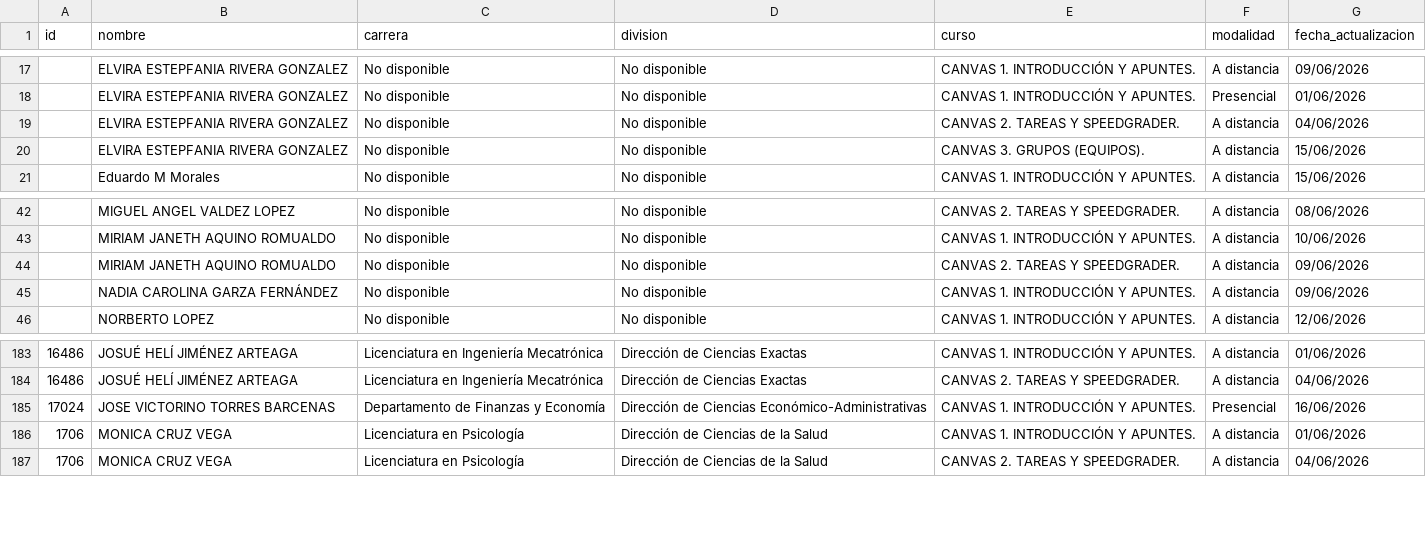
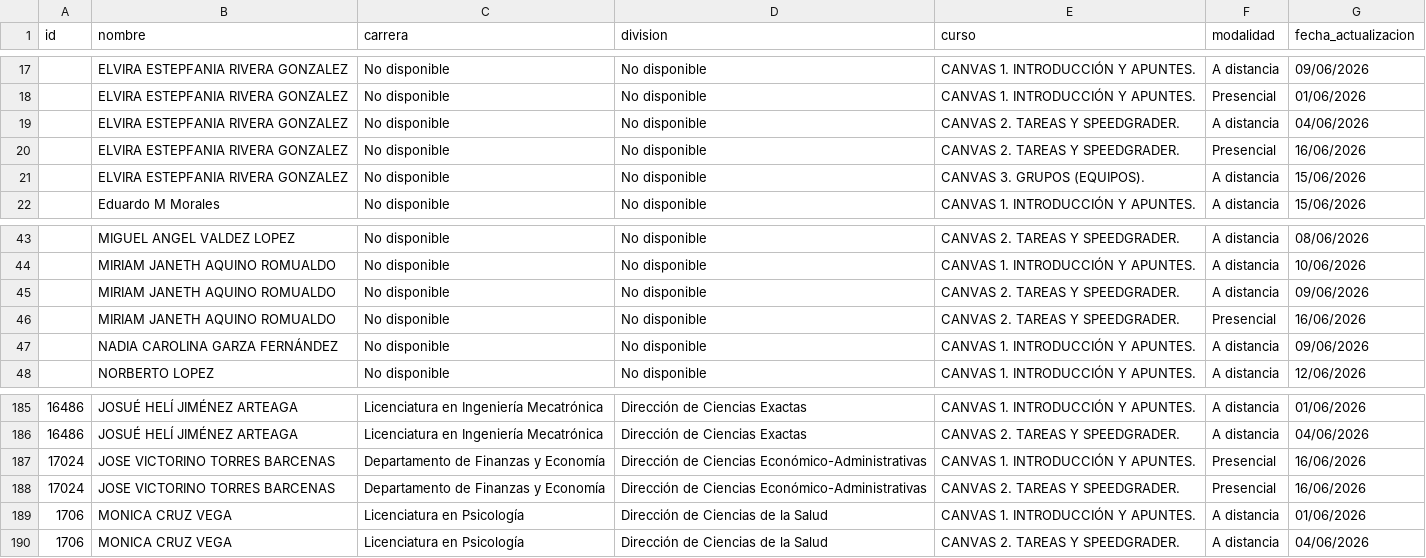
Before and after one commit to renauds25/reporte-canvas, a CSV file: data/capacitaciones.csv, drawn as a sheet; only a part is shown, gaps mark what is left out.

Commit message:
Actualización de datos

```diff
--- a/data/capacitaciones.csv
+++ b/data/capacitaciones.csv
@@ -19,2 +19,3 @@
 ,ELVIRA ESTEPFANIA RIVERA GONZALEZ,No disponible,No disponible,CANVAS 2. TAREAS Y SPEEDGRADER.,A distancia,04/06/2026
+,ELVIRA ESTEPFANIA RIVERA GONZALEZ,No disponible,No disponible,CANVAS 2. TAREAS Y SPEEDGRADER.,Presencial,16/06/2026
 ,ELVIRA ESTEPFANIA RIVERA GONZALEZ,No disponible,No disponible,CANVAS 3. GRUPOS (EQUIPOS).,A distancia,15/06/2026
@@ -44,2 +45,3 @@
 ,MIRIAM JANETH AQUINO ROMUALDO,No disponible,No disponible,CANVAS 2. TAREAS Y SPEEDGRADER.,A distancia,09/06/2026
+,MIRIAM JANETH AQUINO ROMUALDO,No disponible,No disponible,CANVAS 2. TAREAS Y SPEEDGRADER.,Presencial,16/06/2026
 ,NADIA CAROLINA GARZA FERNÁNDEZ,No disponible,No disponible,CANVAS 1. INTRODUCCIÓN Y APUNTES.,A distancia,09/06/2026
@@ -185,2 +187,3 @@
 17024,JOSE VICTORINO TORRES BARCENAS,Departamento de Finanzas y Economía,Dirección de Ciencias Económico-Administrativas,CANVAS 1. INTRODUCCIÓN Y APUNTES.,Presencial,16/06/2026
+17024,JOSE VICTORINO TORRES BARCENAS,Departamento de Finanzas y Economía,Dirección de Ciencias Económico-Administrativas,CANVAS 2. TAREAS Y SPEEDGRADER.,Presencial,16/06/2026
 1706,MONICA CRUZ VEGA,Licenciatura en Psicología,Dirección de Ciencias de la Salud,CANVAS 1. INTRODUCCIÓN Y APUNTES.,A distancia,01/06/2026
```
